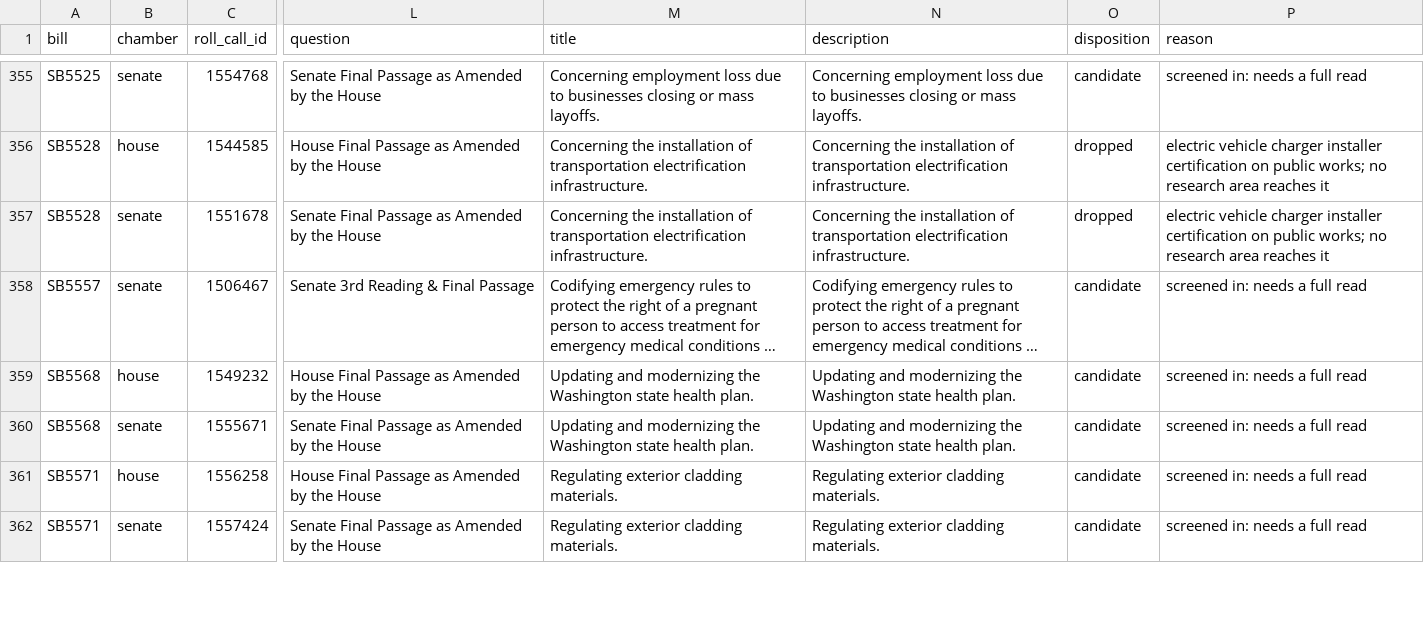
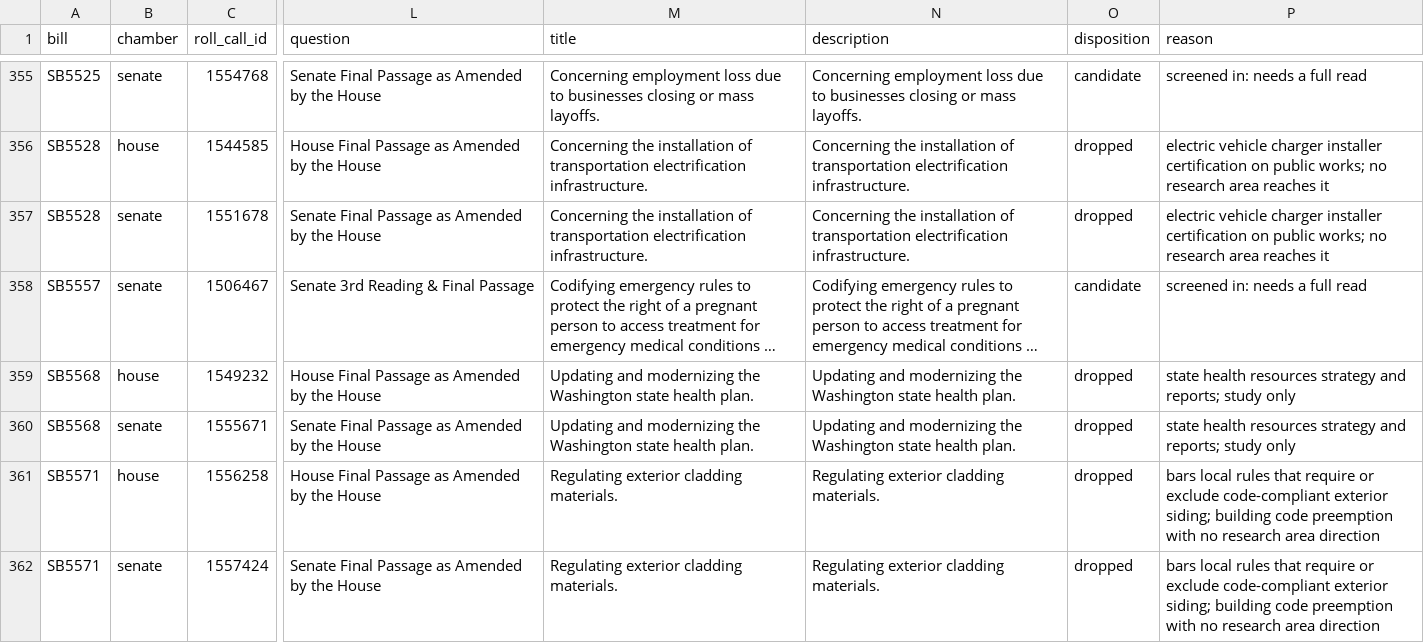
Before and after one commit to shu1513/voteapp, a TSV file: backend/evidence/rollcall/legiscan-wa-2166/survey/divided-enacted-worklist.tsv, drawn as a sheet; only a part is shown, gaps mark what is left out; long unchanged cells end in …; the diff covers the shown part only; the diff names each change by its address in the sheet, - before the commit and + after, or states it on an @@ line.

```diff
--- a/backend/evidence/rollcall/legiscan-wa-2166/survey/divided-enacted-worklist.tsv
+++ b/backend/evidence/rollcall/legiscan-wa-2166/survey/divided-enacted-worklist.tsv
-O359:O362 (disposition): candidate
+O359:O362 (disposition): dropped
-P359:P360 (reason): screened in: needs a full read
+P359:P360 (reason): state health resources strategy and reports; study only
-P361:P362 (reason): screened in: needs a full read
+P361:P362 (reason): bars local rules that require or exclude code-compliant exterior siding; building code preemption with no research area direction
```
Also changed, not shown: 107 edited cells elsewhere in this file, 46 other files.
